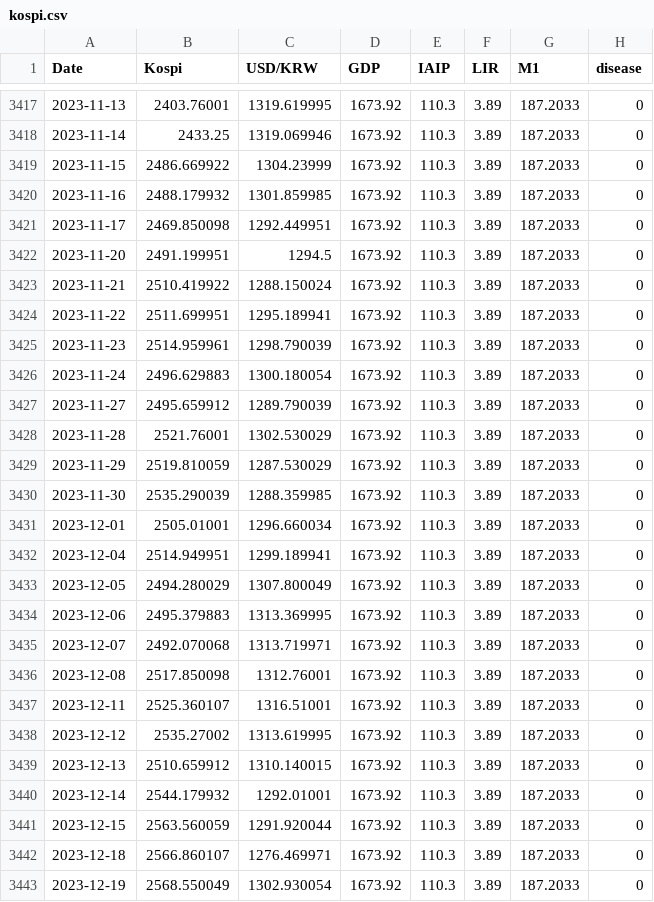
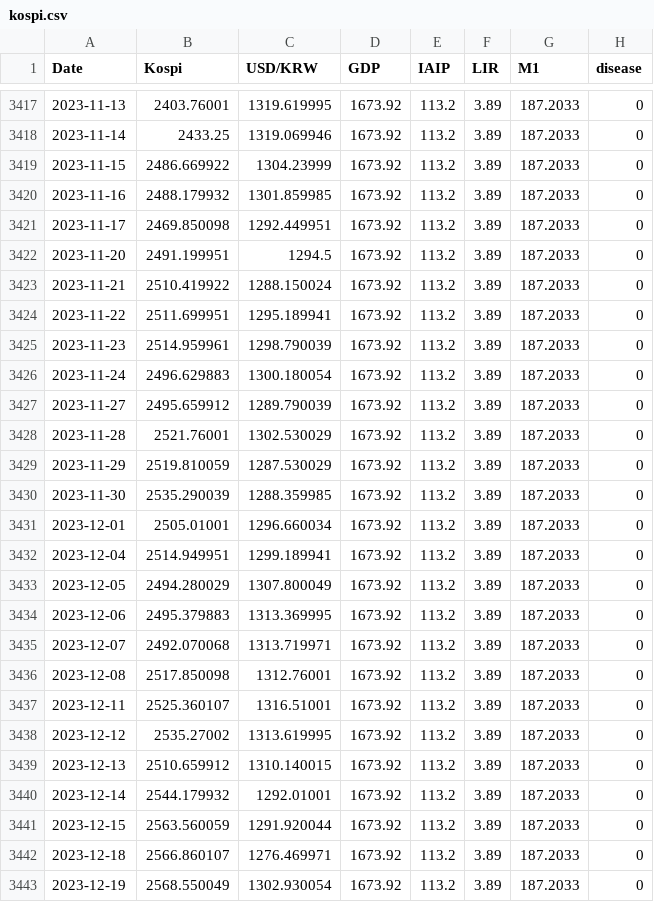
Before and after one commit to cye2020/TSF-PI, a CSV file: data/kospi.csv, drawn as a sheet; only a part is shown, gaps mark what is left out; the diff covers the shown part only.

```diff
--- a/data/kospi.csv
+++ b/data/kospi.csv
@@ -3417,27 +3417,27 @@ Date,Kospi,USD/KRW,GDP,IAIP,LIR,M1,disease
-2023-11-13,2403.76001,1319.619995,1673.92,110.3,3.89,187.2033,0
-2023-11-14,2433.25,1319.069946,1673.92,110.3,3.89,187.2033,0
-2023-11-15,2486.669922,1304.23999,1673.92,110.3,3.89,187.2033,0
-2023-11-16,2488.179932,1301.859985,1673.92,110.3,3.89,187.2033,0
-2023-11-17,2469.850098,1292.449951,1673.92,110.3,3.89,187.2033,0
-2023-11-20,2491.199951,1294.5,1673.92,110.3,3.89,187.2033,0
-2023-11-21,2510.419922,1288.150024,1673.92,110.3,3.89,187.2033,0
-2023-11-22,2511.699951,1295.189941,1673.92,110.3,3.89,187.2033,0
-2023-11-23,2514.959961,1298.790039,1673.92,110.3,3.89,187.2033,0
-2023-11-24,2496.629883,1300.180054,1673.92,110.3,3.89,187.2033,0
-2023-11-27,2495.659912,1289.790039,1673.92,110.3,3.89,187.2033,0
-2023-11-28,2521.76001,1302.530029,1673.92,110.3,3.89,187.2033,0
-2023-11-29,2519.810059,1287.530029,1673.92,110.3,3.89,187.2033,0
-2023-11-30,2535.290039,1288.359985,1673.92,110.3,3.89,187.2033,0
-2023-12-01,2505.01001,1296.660034,1673.92,110.3,3.89,187.2033,0
-2023-12-04,2514.949951,1299.189941,1673.92,110.3,3.89,187.2033,0
-2023-12-05,2494.280029,1307.800049,1673.92,110.3,3.89,187.2033,0
-2023-12-06,2495.379883,1313.369995,1673.92,110.3,3.89,187.2033,0
-2023-12-07,2492.070068,1313.719971,1673.92,110.3,3.89,187.2033,0
-2023-12-08,2517.850098,1312.76001,1673.92,110.3,3.89,187.2033,0
-2023-12-11,2525.360107,1316.51001,1673.92,110.3,3.89,187.2033,0
-2023-12-12,2535.27002,1313.619995,1673.92,110.3,3.89,187.2033,0
-2023-12-13,2510.659912,1310.140015,1673.92,110.3,3.89,187.2033,0
-2023-12-14,2544.179932,1292.01001,1673.92,110.3,3.89,187.2033,0
-2023-12-15,2563.560059,1291.920044,1673.92,110.3,3.89,187.2033,0
-2023-12-18,2566.860107,1276.469971,1673.92,110.3,3.89,187.2033,0
-2023-12-19,2568.550049,1302.930054,1673.92,110.3,3.89,187.2033,0
+2023-11-13,2403.76001,1319.619995,1673.92,113.2,3.89,187.2033,0
+2023-11-14,2433.25,1319.069946,1673.92,113.2,3.89,187.2033,0
+2023-11-15,2486.669922,1304.23999,1673.92,113.2,3.89,187.2033,0
+2023-11-16,2488.179932,1301.859985,1673.92,113.2,3.89,187.2033,0
+2023-11-17,2469.850098,1292.449951,1673.92,113.2,3.89,187.2033,0
+2023-11-20,2491.199951,1294.5,1673.92,113.2,3.89,187.2033,0
+2023-11-21,2510.419922,1288.150024,1673.92,113.2,3.89,187.2033,0
+2023-11-22,2511.699951,1295.189941,1673.92,113.2,3.89,187.2033,0
+2023-11-23,2514.959961,1298.790039,1673.92,113.2,3.89,187.2033,0
+2023-11-24,2496.629883,1300.180054,1673.92,113.2,3.89,187.2033,0
+2023-11-27,2495.659912,1289.790039,1673.92,113.2,3.89,187.2033,0
+2023-11-28,2521.76001,1302.530029,1673.92,113.2,3.89,187.2033,0
+2023-11-29,2519.810059,1287.530029,1673.92,113.2,3.89,187.2033,0
+2023-11-30,2535.290039,1288.359985,1673.92,113.2,3.89,187.2033,0
+2023-12-01,2505.01001,1296.660034,1673.92,113.2,3.89,187.2033,0
+2023-12-04,2514.949951,1299.189941,1673.92,113.2,3.89,187.2033,0
+2023-12-05,2494.280029,1307.800049,1673.92,113.2,3.89,187.2033,0
+2023-12-06,2495.379883,1313.369995,1673.92,113.2,3.89,187.2033,0
+2023-12-07,2492.070068,1313.719971,1673.92,113.2,3.89,187.2033,0
+2023-12-08,2517.850098,1312.76001,1673.92,113.2,3.89,187.2033,0
+2023-12-11,2525.360107,1316.51001,1673.92,113.2,3.89,187.2033,0
+2023-12-12,2535.27002,1313.619995,1673.92,113.2,3.89,187.2033,0
+2023-12-13,2510.659912,1310.140015,1673.92,113.2,3.89,187.2033,0
+2023-12-14,2544.179932,1292.01001,1673.92,113.2,3.89,187.2033,0
+2023-12-15,2563.560059,1291.920044,1673.92,113.2,3.89,187.2033,0
+2023-12-18,2566.860107,1276.469971,1673.92,113.2,3.89,187.2033,0
+2023-12-19,2568.550049,1302.930054,1673.92,113.2,3.89,187.2033,0
```
Also changed, not shown: 1 added row and 34 edited cells elsewhere in this file.
